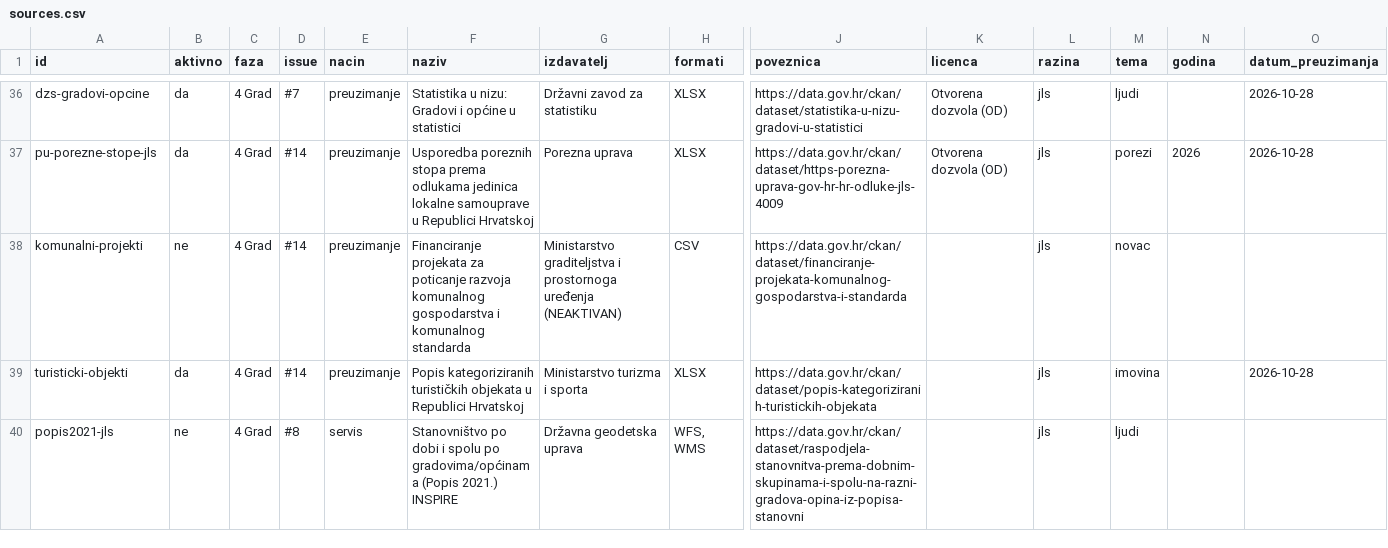
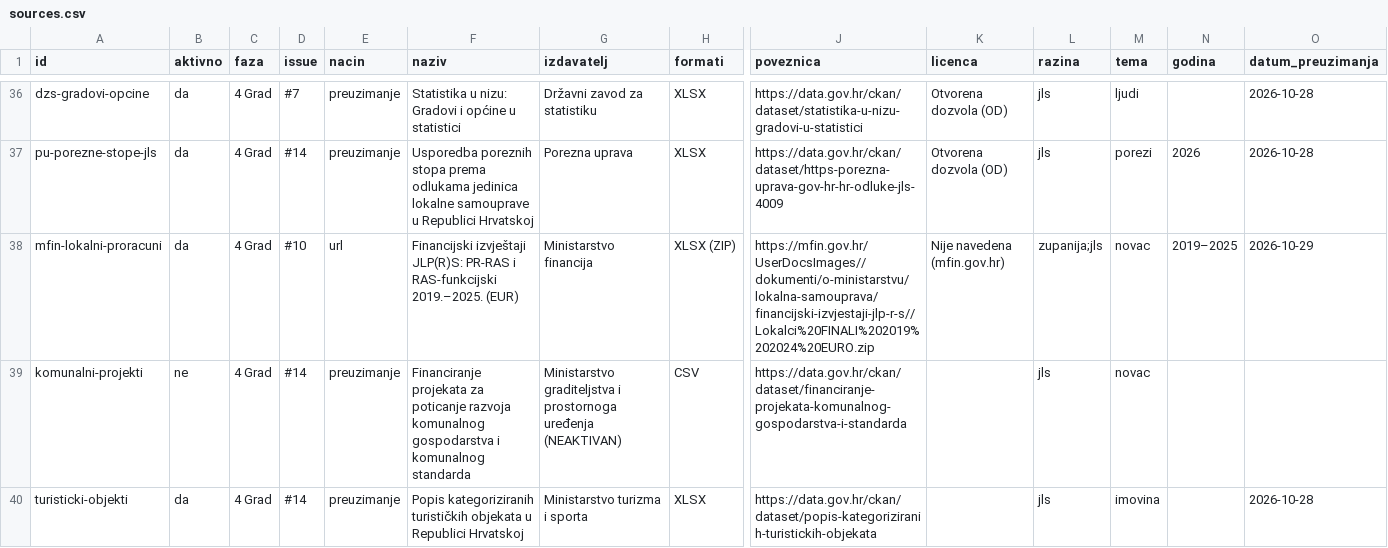
Before and after one commit to aborjan1/Kompas-Hrvatske, a CSV file: data/sources.csv, drawn as a sheet; only a part is shown, gaps mark what is left out; the shorter side is filled out with more unchanged rows; rows hold the shown columns only; the diff names each change by its address in the sheet, - before the commit and + after, or states it on an @@ line.

```diff
--- a/data/sources.csv
+++ b/data/sources.csv
+row 38: mfin-lokalni-proracuni | da | 4 Grad | #10 | url | Financijski izvještaji JLP(R)S: PR-RAS i RAS-funkcijski 2019.–2025. (EUR) | Ministarstvo financija | XLSX (ZIP) | https://mfin.gov.hr/UserDocsImages//dokumenti/o-ministarstvu/lokalna-samouprava/financijski-izvjestaji-jlp-r-s//Lokalci%20FINALI%202019%202024%20EURO.zip | Nije navedena (mfin.gov.hr) | zupanija;jls | novac | 2019–2025 | 2026-10-29
```
Also changed, not shown: data/obrada/zupanije.csv, 15 other files.
